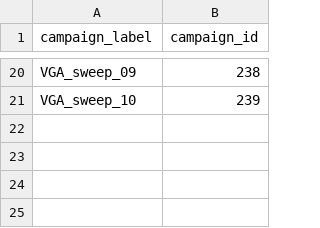
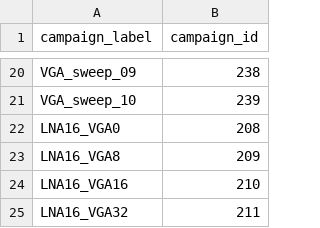
Before and after one commit to AlmondSund/MeasurementCalibration, a CSV file: config/campaigns_dataset.csv, drawn as a sheet; only a part is shown, gaps mark what is left out; the diff names each change by its address in the sheet, - before the commit and + after, or states it on an @@ line.

```diff
--- a/config/campaigns_dataset.csv
+++ b/config/campaigns_dataset.csv
+row 22: LNA16_VGA0 | 208
+row 23: LNA16_VGA8 | 209
+row 24: LNA16_VGA16 | 210
+row 25: LNA16_VGA32 | 211
```
Also changed, not shown: models/production/sensor_summary.csv, 9 other files.
